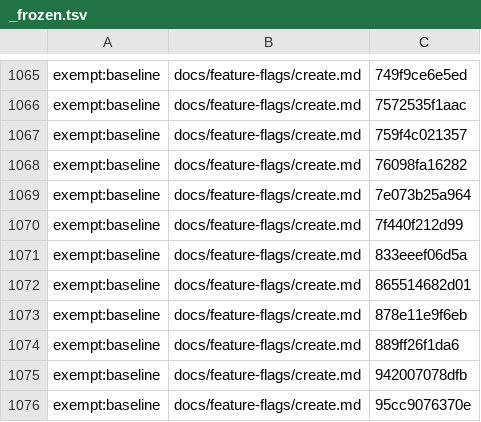
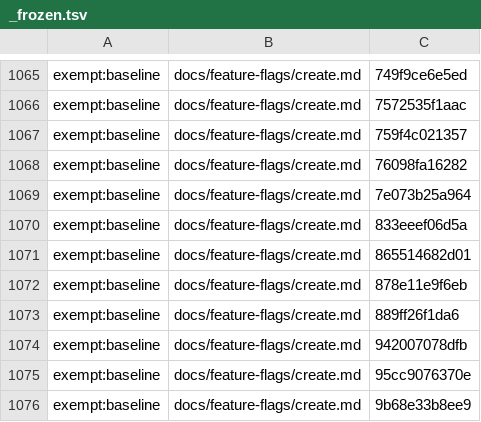
Before and after one commit to Controlvar/controlvar, a TSV file: docs/_claims/_frozen.tsv, drawn as a sheet; only a part is shown, gaps mark what is left out; the shorter side is filled out with more unchanged rows; the diff names each change by its address in the sheet, - before the commit and + after, or states it on an @@ line.

```diff
--- a/docs/_claims/_frozen.tsv
+++ b/docs/_claims/_frozen.tsv
-row 1070: exempt:baseline | docs/feature-flags/create.md | 7f440f212d99
```
Also changed, not shown: 5 other files.
